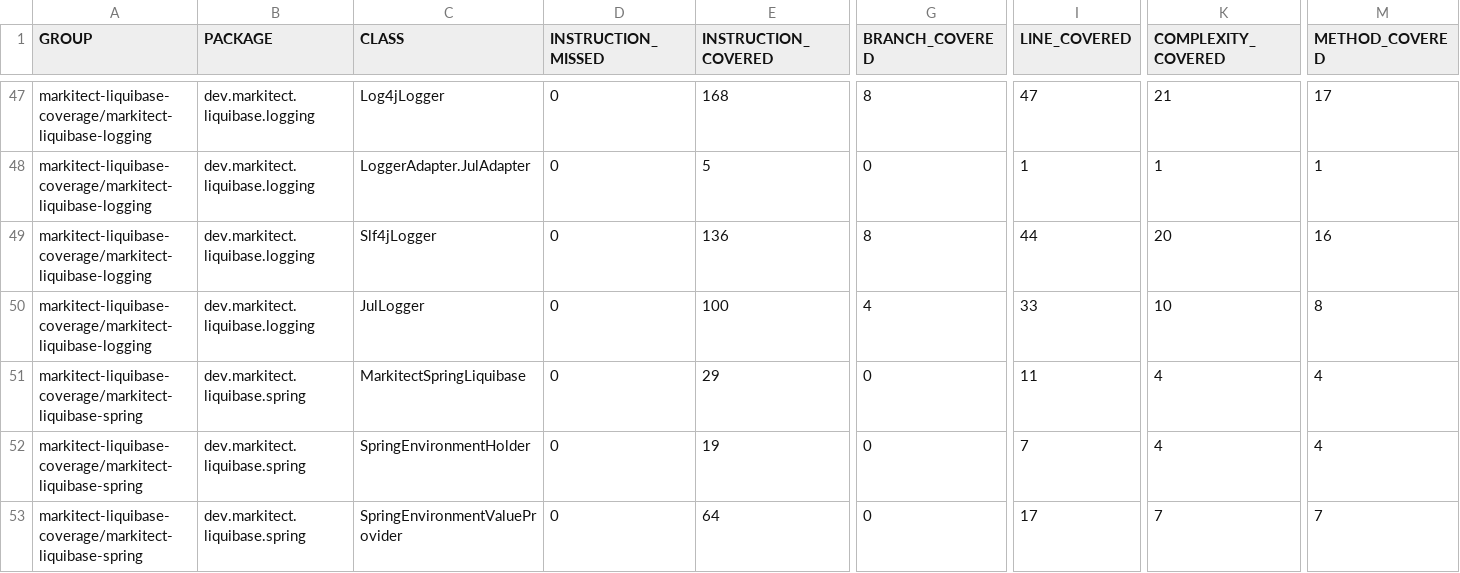
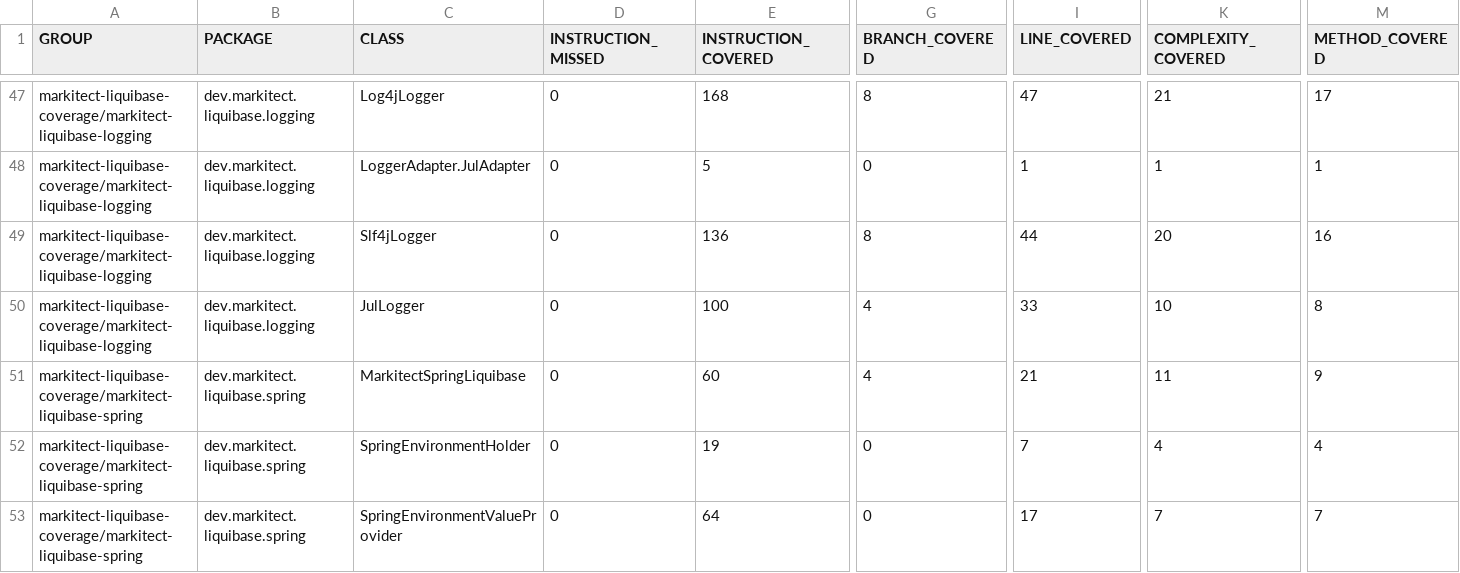
Before and after one commit to markitect-dev/markitect-liquibase, a CSV file: markitect-liquibase-coverage/jacoco-aggregate/jacoco.csv, drawn as a sheet; only a part is shown, gaps mark what is left out; the diff names each change by its address in the sheet, - before the commit and + after, or states it on an @@ line.

Commit message:
Site checkin for project markitect-liquibase

```diff
--- a/markitect-liquibase-coverage/jacoco-aggregate/jacoco.csv
+++ b/markitect-liquibase-coverage/jacoco-aggregate/jacoco.csv
-E51 (INSTRUCTION_COVERED): 29
+E51 (INSTRUCTION_COVERED): 60
-G51 (BRANCH_COVERED): 0
+G51 (BRANCH_COVERED): 4
-I51 (LINE_COVERED): 11
+I51 (LINE_COVERED): 21
-K51 (COMPLEXITY_COVERED): 4
+K51 (COMPLEXITY_COVERED): 11
-M51 (METHOD_COVERED): 4
+M51 (METHOD_COVERED): 9
```
Also changed, not shown: 13 other files.
